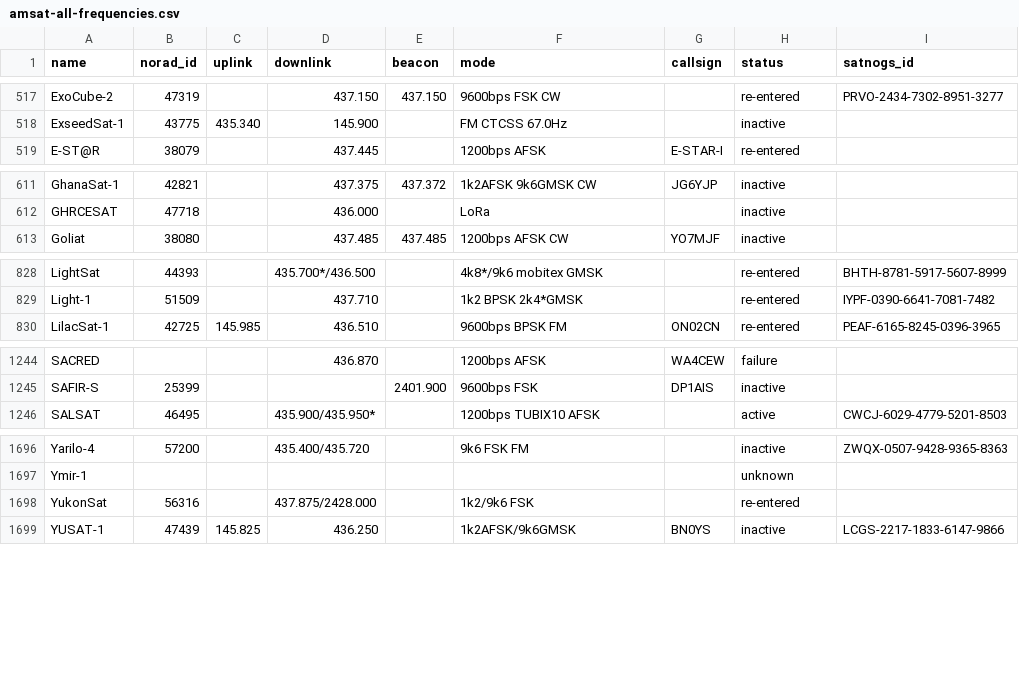
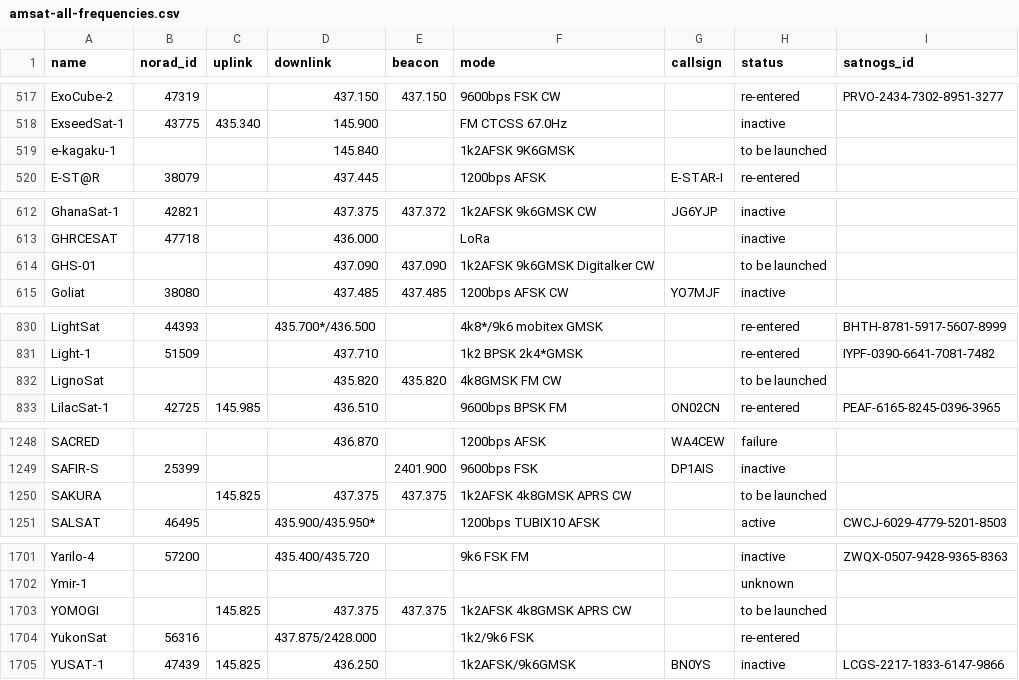
Before and after one commit to hyundotio/amateur-satellite-database, a CSV file: data/amsat-all-frequencies.csv, drawn as a sheet; only a part is shown, gaps mark what is left out; the diff covers the shown part only; the diff names each change by its address in the sheet, - before the commit and + after, or states it on an @@ line.

```diff
--- a/data/amsat-all-frequencies.csv
+++ b/data/amsat-all-frequencies.csv
+row 519: e-kagaku-1 |  |  | 145.840 |  | 1k2AFSK 9K6GMSK |  | to be launched
+row 614: GHS-01 |  |  | 437.090 | 437.090 | 1k2AFSK 9k6GMSK Digitalker CW |  | to be launched
+row 832: LignoSat |  |  | 435.820 | 435.820 | 4k8GMSK FM CW |  | to be launched
+row 1250: SAKURA |  | 145.825 | 437.375 | 437.375 | 1k2AFSK 4k8GMSK APRS CW |  | to be launched
+row 1703: YOMOGI |  | 145.825 | 437.375 | 437.375 | 1k2AFSK 4k8GMSK APRS CW |  | to be launched
```
Also changed, not shown: 1 added row elsewhere in this file, 1 other file.
